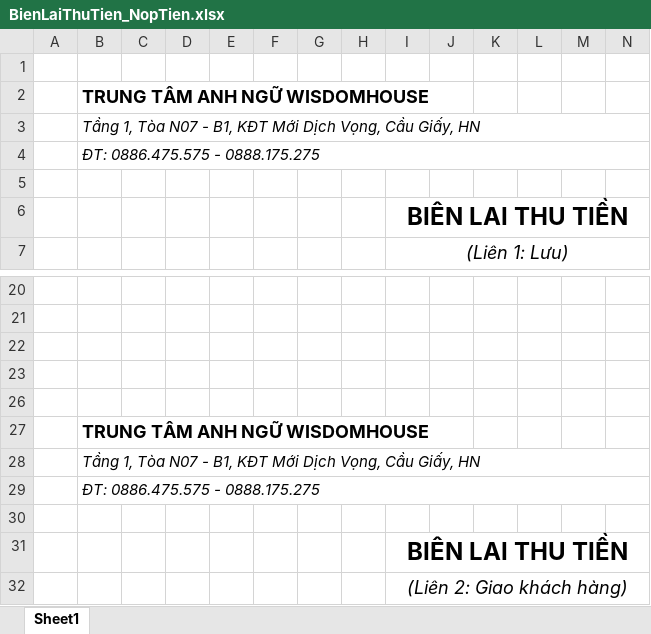
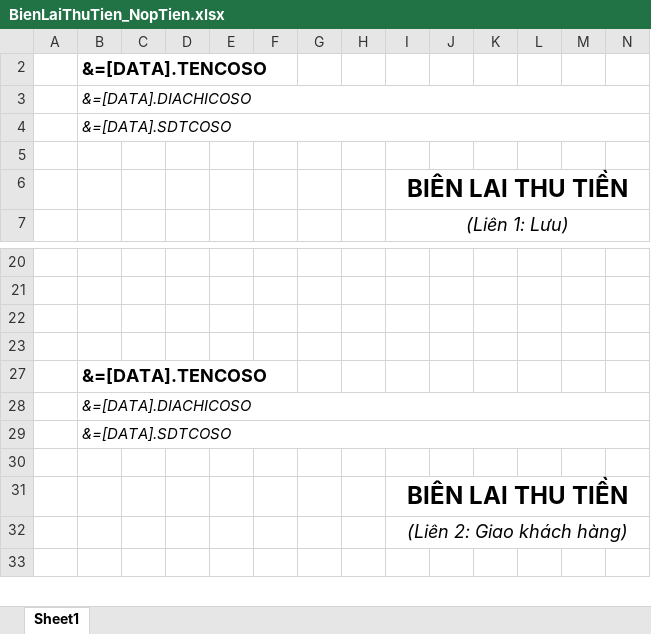
Before and after one commit to hongminhnhat/O2S_StudentManagement, an Excel workbook: 0-Update/Templates/BienLaiThuTien_NopTien.xlsx, sheet Sheet1, drawn as a sheet; only a part is shown, gaps mark what is left out; the shorter side is filled out with more unchanged rows; values as stored, in another font and other column widths than the file's, no borders; rows hold the shown columns only; the diff names each change by its address in the sheet, - before the commit and + after, or states it on an @@ line.

```diff
--- a/0-Update/Templates/BienLaiThuTien_NopTien.xlsx (sheet Sheet1)
+++ b/0-Update/Templates/BienLaiThuTien_NopTien.xlsx (sheet Sheet1)
-row 1: (empty)
-B2: TRUNG TÂM ANH NGỮ WISDOMHOUSE
+B2: &=[DATA].TENCOSO
-B3: Tầng 1, Tòa N07 - B1, KĐT Mới Dịch Vọng, Cầu Giấy, HN
+B3: &=[DATA].DIACHICOSO
-B4: ĐT: 0886.475.575 - 0888.175.275
+B4: &=[DATA].SDTCOSO
-row 26: (empty)
-B27: TRUNG TÂM ANH NGỮ WISDOMHOUSE
+B27: &=[DATA].TENCOSO
-B28: Tầng 1, Tòa N07 - B1, KĐT Mới Dịch Vọng, Cầu Giấy, HN
+B28: &=[DATA].DIACHICOSO
-B29: ĐT: 0886.475.575 - 0888.175.275
+B29: &=[DATA].SDTCOSO
```
Also changed, not shown: 0-Update/Templates/BC02_HocVienGhiDanh.xlsx, 0-Update/Templates/BC_QuanLyThuChi_ChiTiet.xlsx, 1 other file.
